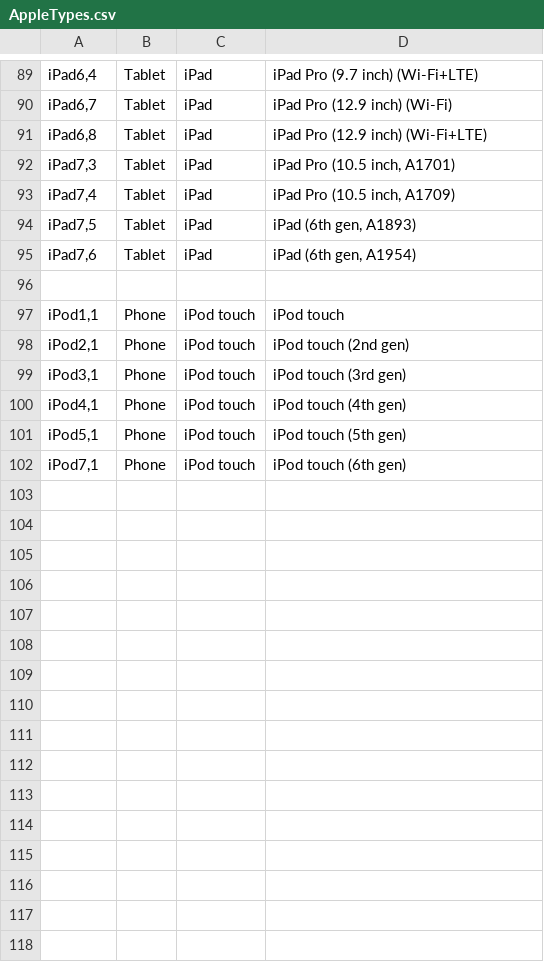
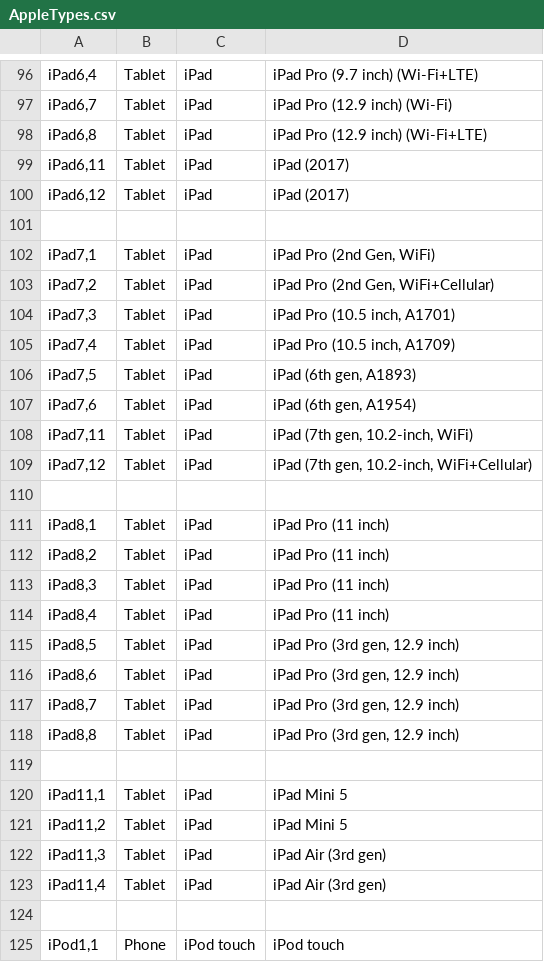
Before and after one commit to nielsbasjes/yauaa, a CSV file: analyzer/src/main/code-gen/UserAgents/AppleTypes/AppleTypes.csv, drawn as a sheet; only a part is shown, gaps mark what is left out; the shorter side is filled out with more unchanged rows; the diff covers the shown part only; the diff names each change by its address in the sheet, - before the commit and + after, or states it on an @@ line.

```diff
--- a/analyzer/src/main/code-gen/UserAgents/AppleTypes/AppleTypes.csv
+++ b/analyzer/src/main/code-gen/UserAgents/AppleTypes/AppleTypes.csv
+row 99: iPad6,11 | Tablet | iPad | iPad (2017)
+row 100: iPad6,12 | Tablet | iPad | iPad (2017)
+row 101: (empty)
+row 102: iPad7,1 | Tablet | iPad | iPad Pro (2nd Gen, WiFi)
+row 103: iPad7,2 | Tablet | iPad | iPad Pro (2nd Gen, WiFi+Cellular)
+row 108: iPad7,11 | Tablet | iPad | iPad (7th gen, 10.2-inch, WiFi)
+row 109: iPad7,12 | Tablet | iPad | iPad (7th gen, 10.2-inch, WiFi+Cellular)
+row 110: (empty)
+row 111: iPad8,1 | Tablet | iPad | iPad Pro (11 inch)
+row 112: iPad8,2 | Tablet | iPad | iPad Pro (11 inch)
+row 113: iPad8,3 | Tablet | iPad | iPad Pro (11 inch)
+row 114: iPad8,4 | Tablet | iPad | iPad Pro (11 inch)
+row 115: iPad8,5 | Tablet | iPad | iPad Pro (3rd gen, 12.9 inch)
+row 116: iPad8,6 | Tablet | iPad | iPad Pro (3rd gen, 12.9 inch)
+row 117: iPad8,7 | Tablet | iPad | iPad Pro (3rd gen, 12.9 inch)
+row 118: iPad8,8 | Tablet | iPad | iPad Pro (3rd gen, 12.9 inch)
+row 119: (empty)
+row 120: iPad11,1 | Tablet | iPad | iPad Mini 5
+row 121: iPad11,2 | Tablet | iPad | iPad Mini 5
+row 122: iPad11,3 | Tablet | iPad | iPad Air (3rd gen)
+row 123: iPad11,4 | Tablet | iPad | iPad Air (3rd gen)
```
Also changed, not shown: 8 added rows elsewhere in this file, 1 other file.
